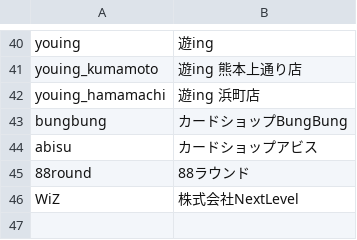
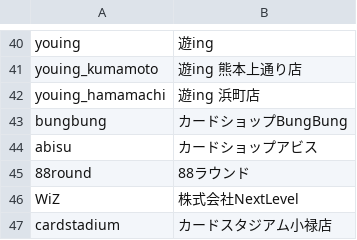
Before and after one commit to takaki-1st-re/1st-re.github.io, a CSV file: ShopNameInfo.csv, drawn as a sheet; only a part is shown, gaps mark what is left out.

```diff
--- a/ShopNameInfo.csv
+++ b/ShopNameInfo.csv
@@ -46 +46,2 @@ abisu,カードショップアビス
 WiZ,株式会社NextLevel
+cardstadium,カードスタジアム小禄店
```
Also changed, not shown: ShopPasswordInfo.csv.
